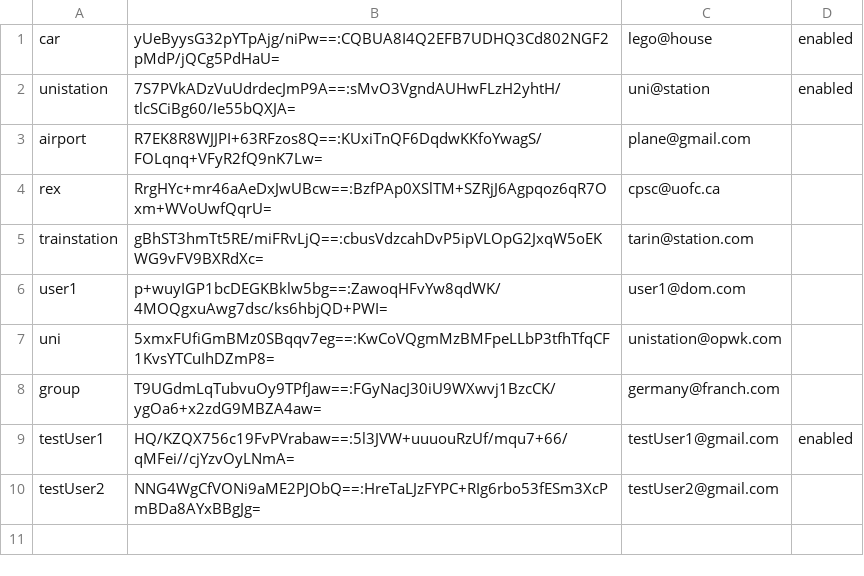
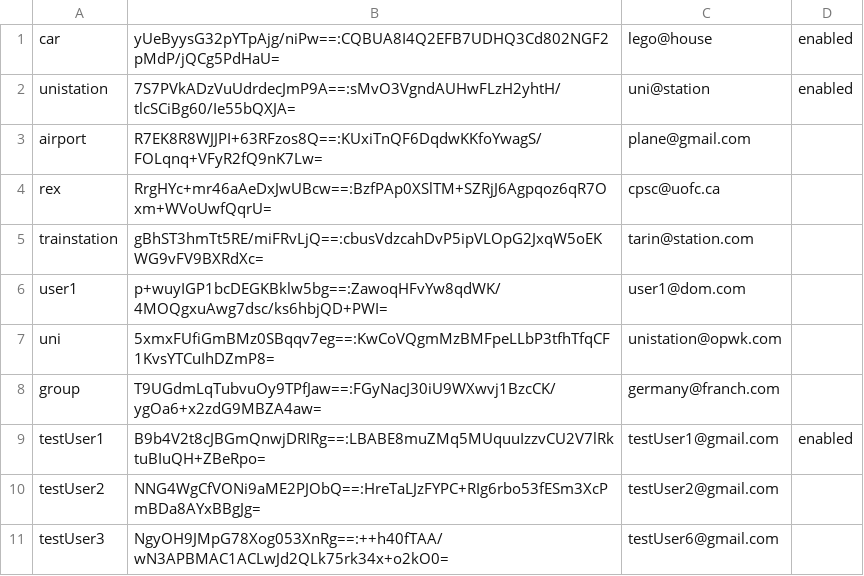
Before and after one commit to kelsierfin/BasicGamingPlatform, a CSV file: accounts.csv, drawn as a sheet.

```diff
--- a/accounts.csv
+++ b/accounts.csv
@@ -8,3 +8,4 @@ uni,5xmxFUfiGmBMz0SBqqv7eg==:KwCoVQgmMzBMFpeLLbP3tfhTfqCF1KvsYTCuIhDZmP8=,unista
 group,T9UGdmLqTubvuOy9TPfJaw==:FGyNacJ30iU9WXwvj1BzcCK/ygOa6+x2zdG9MBZA4aw=,germany@franch.com
-testUser1,HQ/KZQX756c19FvPVrabaw==:5l3JVW+uuuouRzUf/mqu7+66/qMFei//cjYzvOyLNmA=,testUser1@gmail.com, enabled
+testUser1,B9b4V2t8cJBGmQnwjDRIRg==:LBABE8muZMq5MUquuIzzvCU2V7lRktuBIuQH+ZBeRpo=,testUser1@gmail.com, enabled
 testUser2,NNG4WgCfVONi9aME2PJObQ==:HreTaLJzFYPC+RIg6rbo53fESm3XcPmBDa8AYxBBgJg=,testUser2@gmail.com
+testUser3,NgyOH9JMpG78Xog053XnRg==:++h40fTAA/wN3APBMAC1ACLwJd2QLk75rk34x+o2kO0=,testUser6@gmail.com
```
Also changed, not shown: 14 other files.
